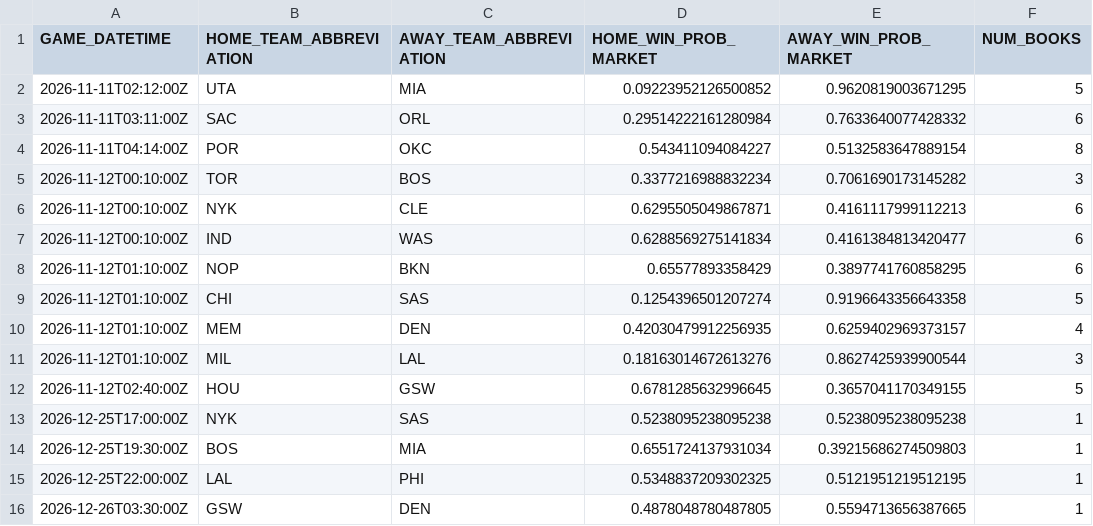
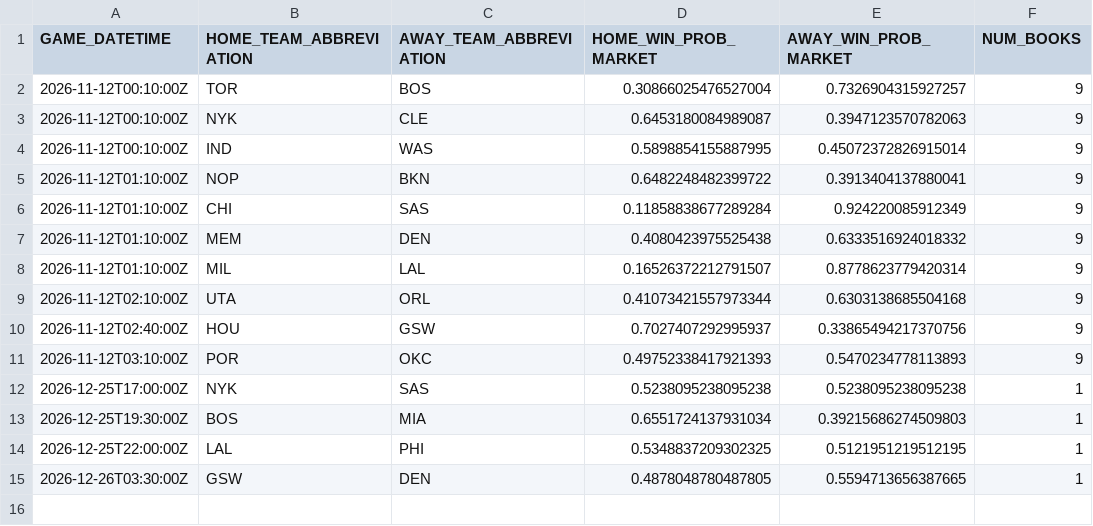
Before and after one commit to manavgupta26012-code/nba-predictor, a CSV file: data/live_odds.csv, drawn as a sheet.

```diff
--- a/data/live_odds.csv
+++ b/data/live_odds.csv
@@ -1,13 +1,12 @@
 GAME_DATETIME,HOME_TEAM_ABBREVIATION,AWAY_TEAM_ABBREVIATION,HOME_WIN_PROB_MARKET,AWAY_WIN_PROB_MARKET,NUM_BOOKS
-2026-11-11T02:12:00Z,UTA,MIA,0.09223952126500852,0.9620819003671295,5
-2026-11-11T03:11:00Z,SAC,ORL,0.29514222161280984,0.7633640077428332,6
-2026-11-11T04:14:00Z,POR,OKC,0.543411094084227,0.5132583647889154,8
-2026-11-12T00:10:00Z,TOR,BOS,0.3377216988832234,0.7061690173145282,3
-2026-11-12T00:10:00Z,NYK,CLE,0.6295505049867871,0.4161117999112213,6
-2026-11-12T00:10:00Z,IND,WAS,0.6288569275141834,0.4161384813420477,6
-2026-11-12T01:10:00Z,NOP,BKN,0.65577893358429,0.3897741760858295,6
-2026-11-12T01:10:00Z,CHI,SAS,0.1254396501207274,0.9196643356643358,5
-2026-11-12T01:10:00Z,MEM,DEN,0.42030479912256935,0.6259402969373157,4
-2026-11-12T01:10:00Z,MIL,LAL,0.18163014672613276,0.8627425939900544,3
-2026-11-12T02:40:00Z,HOU,GSW,0.6781285632996645,0.3657041170349155,5
+2026-11-12T00:10:00Z,TOR,BOS,0.30866025476527004,0.7326904315927257,9
+2026-11-12T00:10:00Z,NYK,CLE,0.6453180084989087,0.3947123570782063,9
+2026-11-12T00:10:00Z,IND,WAS,0.5898854155887995,0.45072372826915014,9
+2026-11-12T01:10:00Z,NOP,BKN,0.6482248482399722,0.3913404137880041,9
+2026-11-12T01:10:00Z,CHI,SAS,0.11858838677289284,0.924220085912349,9
+2026-11-12T01:10:00Z,MEM,DEN,0.4080423975525438,0.6333516924018332,9
+2026-11-12T01:10:00Z,MIL,LAL,0.16526372212791507,0.8778623779420314,9
+2026-11-12T02:10:00Z,UTA,ORL,0.41073421557973344,0.6303138685504168,9
+2026-11-12T02:40:00Z,HOU,GSW,0.7027407292995937,0.33865494217370756,9
+2026-11-12T03:10:00Z,POR,OKC,0.49752338417921393,0.5470234778113893,9
 2026-12-25T17:00:00Z,NYK,SAS,0.5238095238095238,0.5238095238095238,1
```
